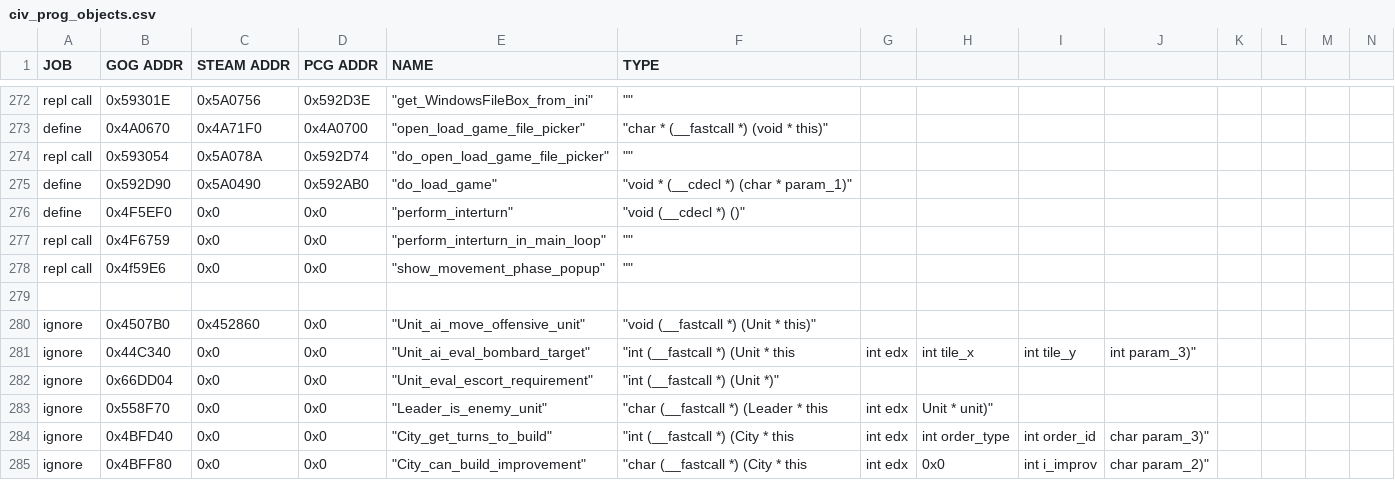
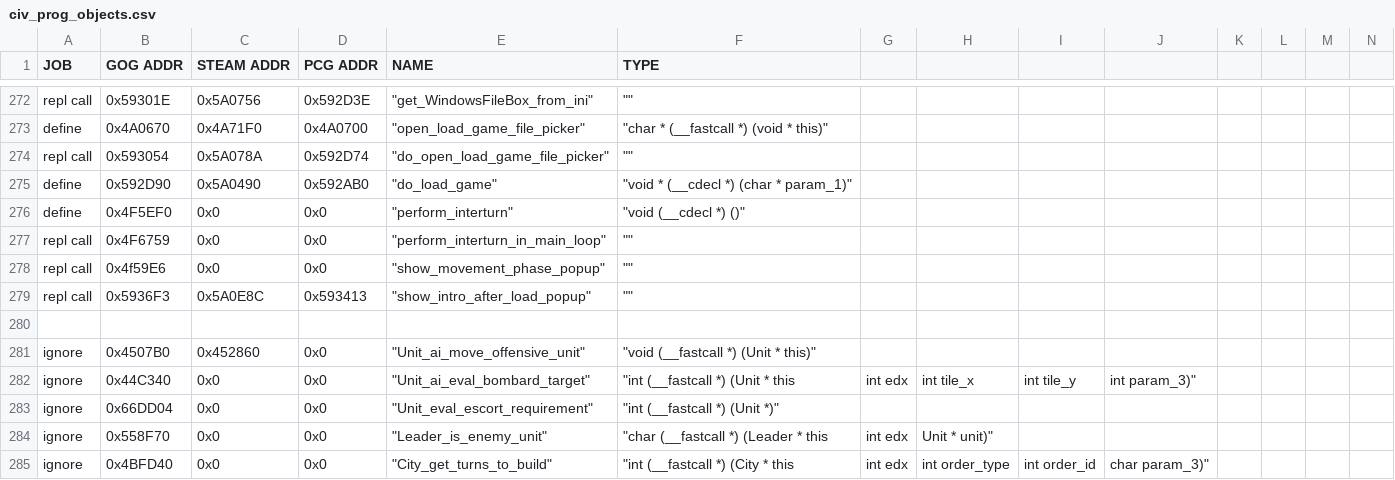
Before and after one commit to maxpetul/C3X, a CSV file: civ_prog_objects.csv, drawn as a sheet; only a part is shown, gaps mark what is left out; the shorter side is filled out with more unchanged rows; rows hold the shown columns only; the diff names each change by its address in the sheet, - before the commit and + after, or states it on an @@ line.

Commit message:
Don't display the intro popup after loading games for the hotseat replay

```diff
--- a/civ_prog_objects.csv
+++ b/civ_prog_objects.csv
+row 279: repl call | 0x5936F3 | 0x5A0E8C | 0x593413 | "show_intro_after_load_popup" | ""
```
Also changed, not shown: 2 other files.
